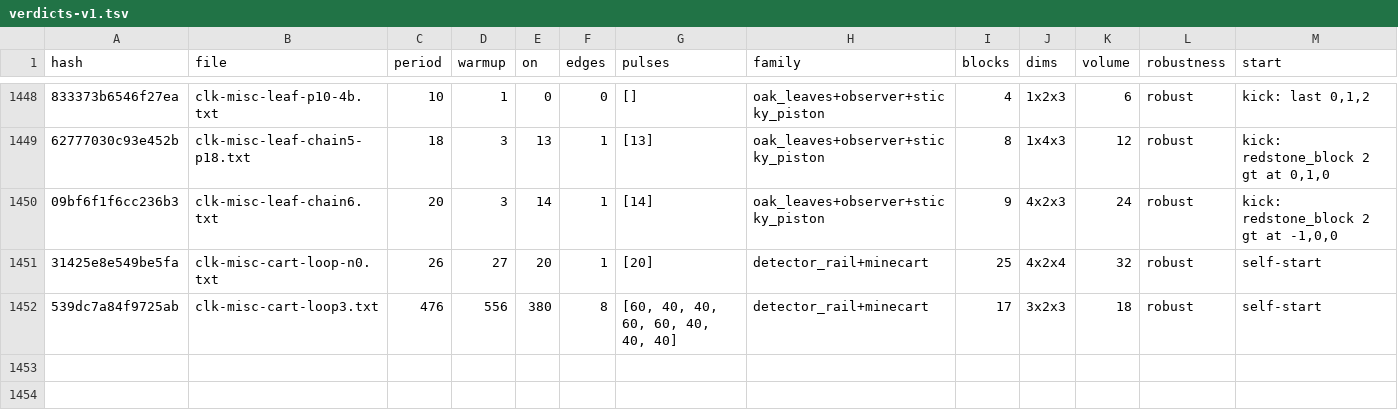
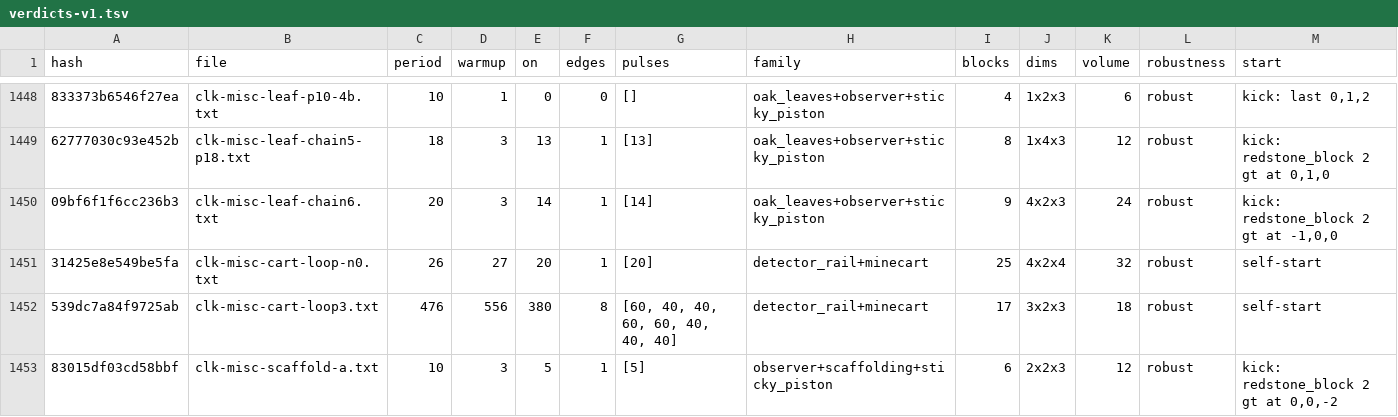
Before and after one commit to vjeux/minecraft-tas, a TSV file: designs/clocks/archive/verdicts-v1.tsv, drawn as a sheet; only a part is shown, gaps mark what is left out; rows hold the shown columns only; the diff covers the shown part only; the diff names each change by its address in the sheet, - before the commit and + after, or states it on an @@ line.

Commit message:
clk-misc: archive the first scaffolding clocks (robust): clk-misc-scaffold-a P10, 6 blocks, and clk-misc-scaffold-chain5 P18, 10 blocks, new family observer+scaffolding+sticky_piston: a sticky piston toggles a stone under scaffolding hanging from a supported scaffold, so its distance / bottom flip 0 <-> 1 (a chain shifts by one, one scaffold per gt)

```diff
--- a/designs/clocks/archive/verdicts-v1.tsv
+++ b/designs/clocks/archive/verdicts-v1.tsv
+row 1453: 83015df03cd58bbf | clk-misc-scaffold-a.txt | 10 | 3 | 5 | 1 | [5] | observer+scaffolding+sticky_piston | 6 | 2x2x3 | 12 | robust | kick: redstone_block 2 gt at 0,0,-2
```
Also changed, not shown: 1 added row elsewhere in this file, designs/clocks/archive/captions.tsv, 4 other files.
